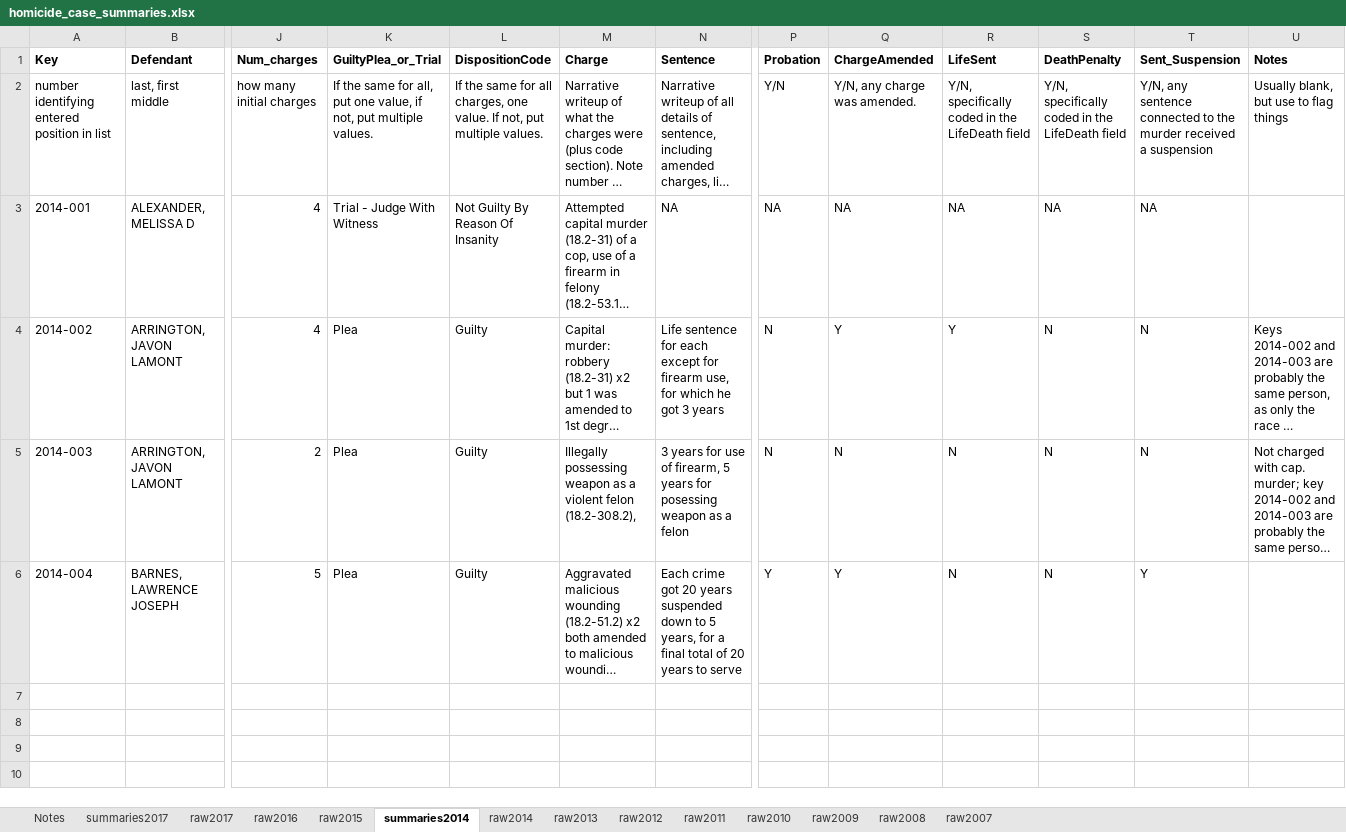
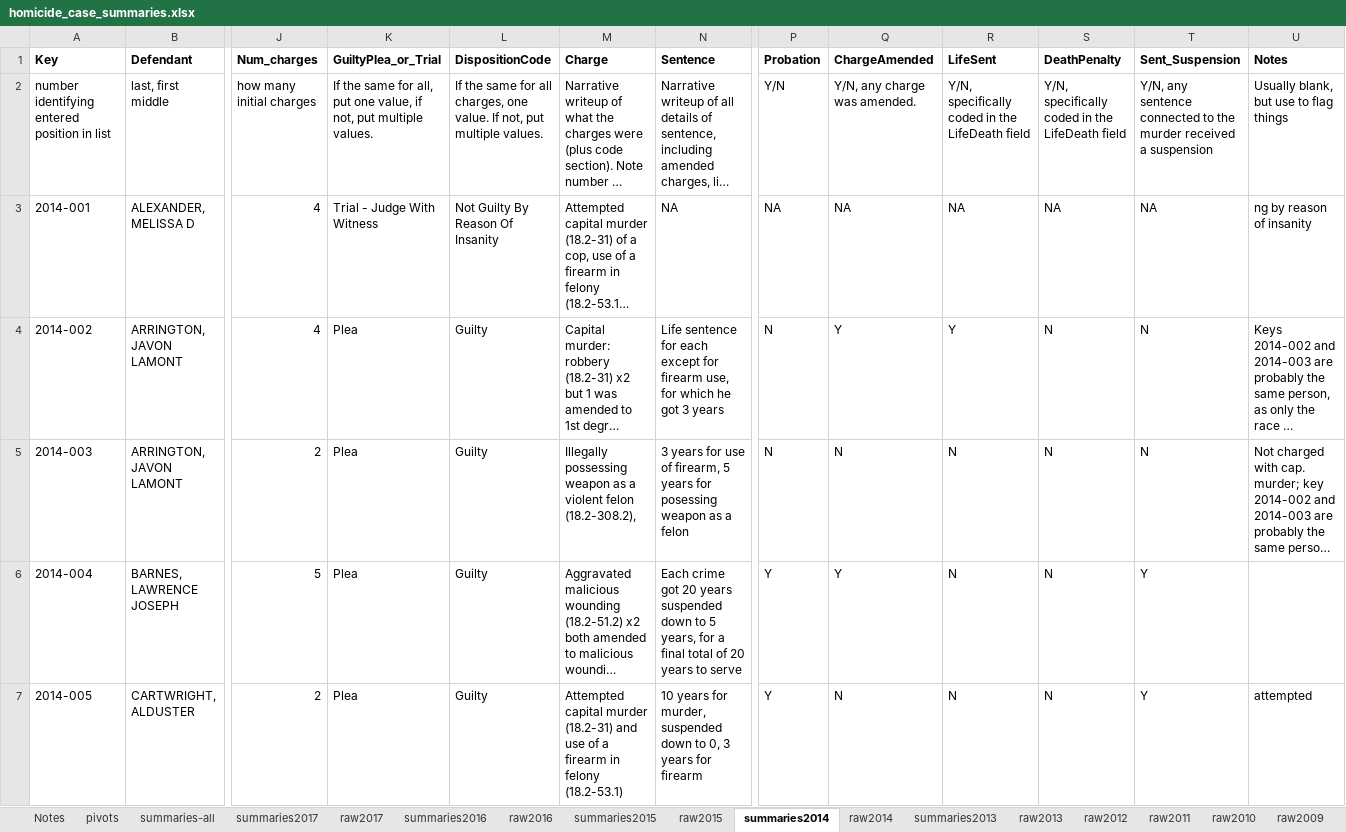
Before and after one commit to shardsofblue/virginia-court-data-plea-deals, an Excel workbook: homicide_case_summaries.xlsx, sheet summaries2014, drawn as a sheet; only a part is shown, gaps mark what is left out; long unchanged cells end in …; values as stored, in another font and other column widths than the file's, no borders; rows hold the shown columns only; the diff covers the shown part only; the diff names each change by its address in the sheet, - before the commit and + after, or states it on an @@ line.

Commit message:
updates to homicide summaries

```diff
--- a/homicide_case_summaries.xlsx (sheet summaries2014)
+++ b/homicide_case_summaries.xlsx (sheet summaries2014)
+sheet tab: pivots
+sheet tab: summaries-all
+sheet tab: summaries2016
+sheet tab: summaries2015
+sheet tab: summaries2013
-U3 (Notes): (empty)
+U3 (Notes): ng by reason of insanity
+row 7: 2014-005 | CARTWRIGHT, ALDUSTER | 2 | Plea | Guilty | Attempted capital murder (18.2-31) and use of a firearm in felony (18.2-53.1) | 10 years for murder, suspended down to 0, 3 years for firearm | Y | N | N | N | Y | attempted
```
Also changed, not shown: 14 added rows elsewhere in this sheet, sheet raw2013, sheet raw2016, sheet raw2014, sheet raw2015, sheet Notes, 1 other file.
